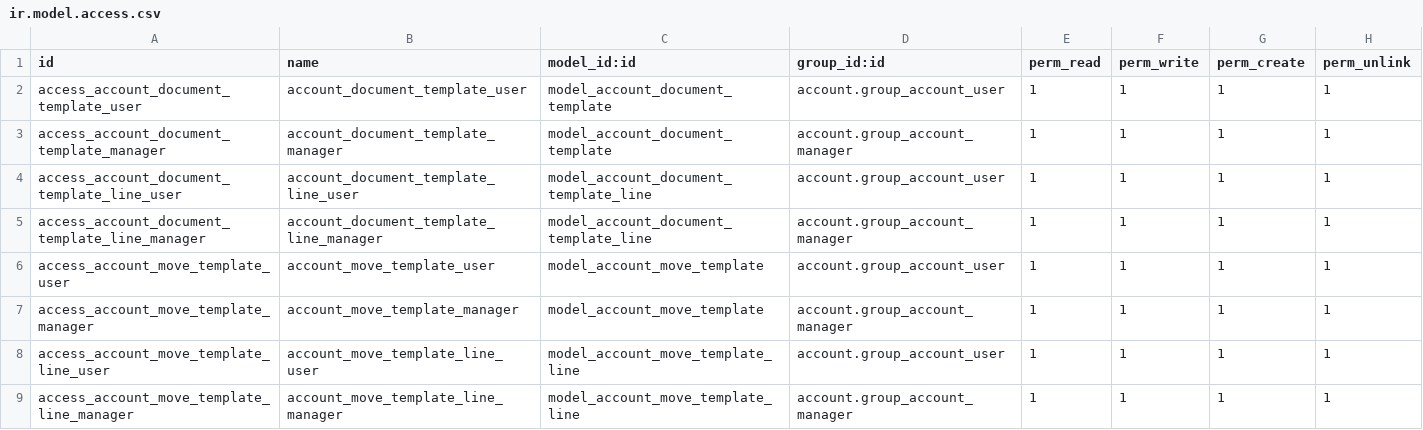
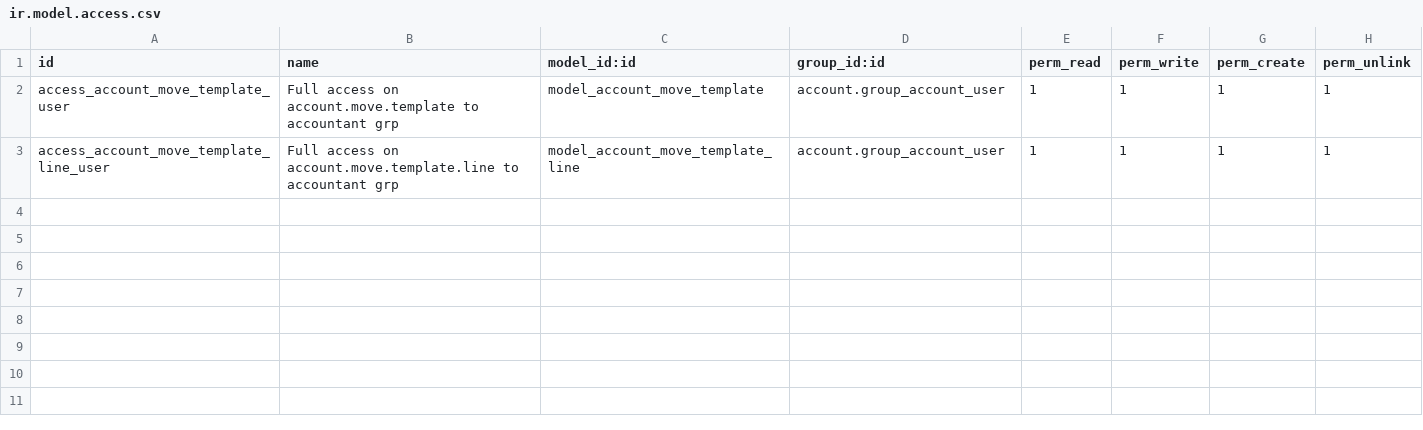
Before and after one commit to BADEP/account-financial-tools, a CSV file: account_move_template/security/ir.model.access.csv, drawn as a sheet; removed rows and columns are numbered as before the commit, all else as after; the diff names each change by its address in the sheet, - before the commit and + after, or states it on an @@ line.

```diff
--- a/account_move_template/security/ir.model.access.csv
+++ b/account_move_template/security/ir.model.access.csv
-row 2: access_account_document_template_user | account_document_template_user | model_account_document_template | account.group_account_user | 1 | 1 | 1 | 1
-row 3: access_account_document_template_manager | account_document_template_manager | model_account_document_template | account.group_account_manager | 1 | 1 | 1 | 1
-row 4: access_account_document_template_line_user | account_document_template_line_user | model_account_document_template_line | account.group_account_user | 1 | 1 | 1 | 1
-row 5: access_account_document_template_line_manager | account_document_template_line_manager | model_account_document_template_line | account.group_account_manager | 1 | 1 | 1 | 1
-B2 (name): account_move_template_user
+B2 (name): Full access on account.move.template to accountant grp
-row 7: access_account_move_template_manager | account_move_template_manager | model_account_move_template | account.group_account_manager | 1 | 1 | 1 | 1
-B3 (name): account_move_template_line_user
+B3 (name): Full access on account.move.template.line to accountant grp
-row 9: access_account_move_template_line_manager | account_move_template_line_manager | model_account_move_template_line | account.group_account_manager | 1 | 1 | 1 | 1
```
Also changed, not shown: 15 other files.
